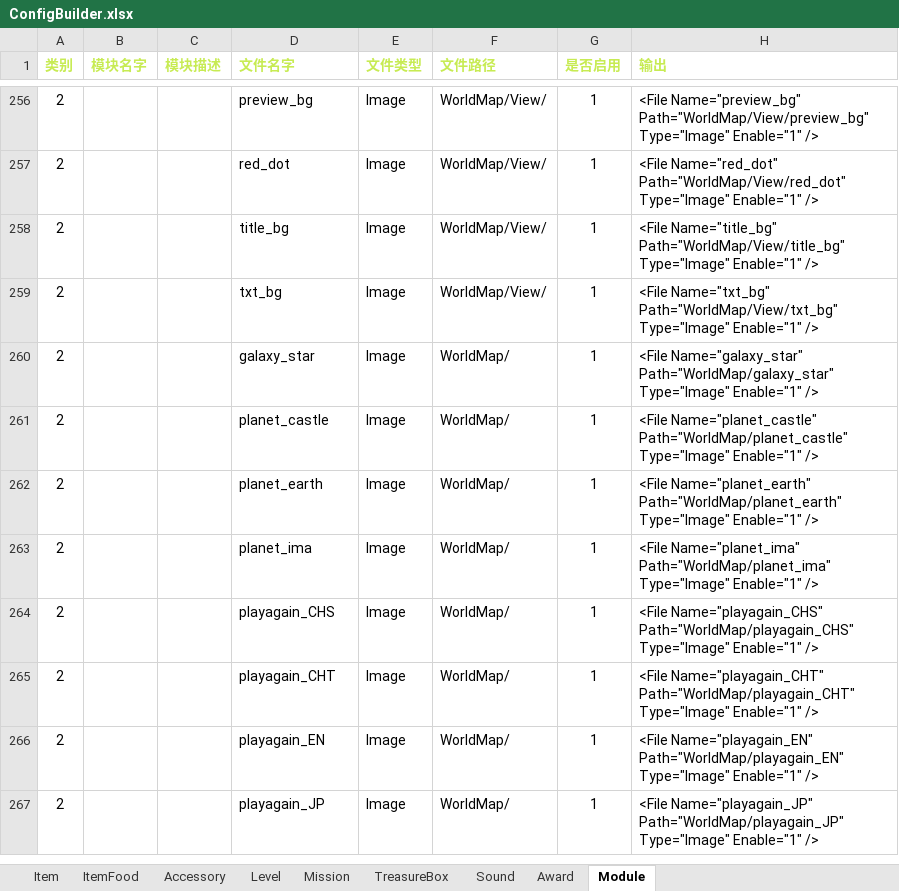
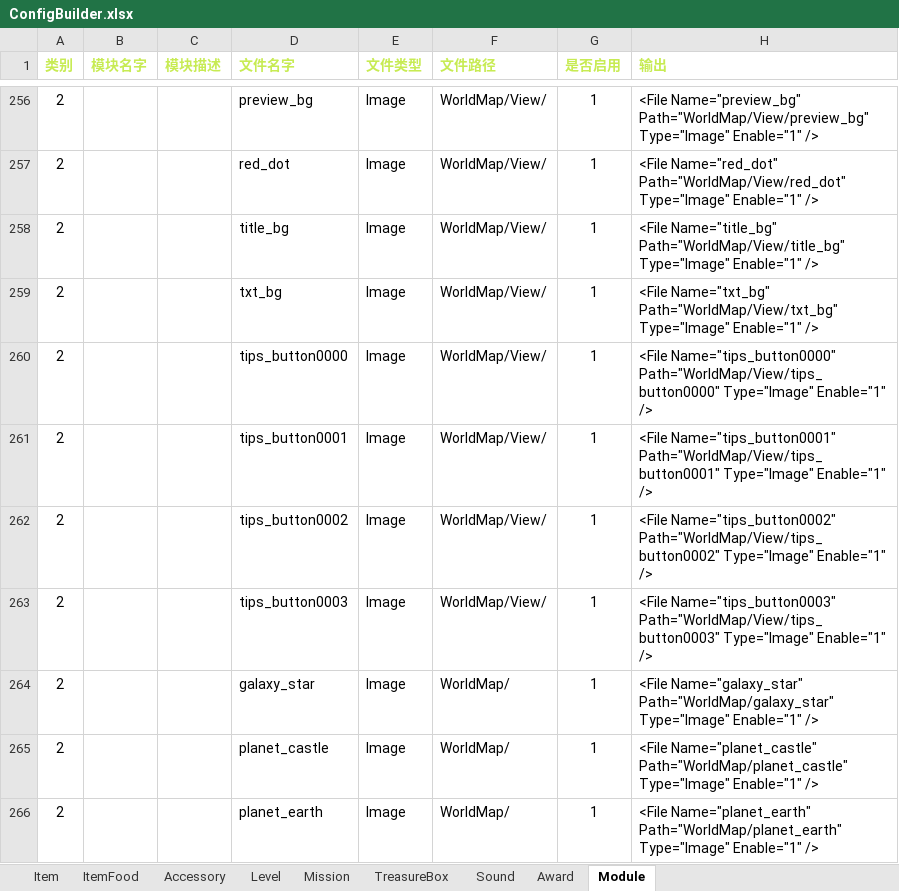
Before and after one commit to EarlyAnt/HankConfig, an Excel workbook: ConfigBuilder.xlsx, sheet Module, drawn as a sheet; only a part is shown, gaps mark what is left out; the shorter side is filled out with more unchanged rows; values as stored, in another font and other column widths than the file's, no borders; conditional formats not drawn; the diff names each change by its address in the sheet, - before the commit and + after, or states it on an @@ line.

Commit message:
1.ModuleConfig.xml配置文件，补上漏掉的4个图片的配置数据。

```diff
--- a/ConfigBuilder.xlsx (sheet Module)
+++ b/ConfigBuilder.xlsx (sheet Module)
+row 260: 2 |  |  | tips_button0000 | Image | WorldMap/View/ | 1 | <File Name="tips_button0000" Path="WorldMap/View/tips_button0000" Type="Image" Enable="1" />
+row 261: 2 |  |  | tips_button0001 | Image | WorldMap/View/ | 1 | <File Name="tips_button0001" Path="WorldMap/View/tips_button0001" Type="Image" Enable="1" />
+row 262: 2 |  |  | tips_button0002 | Image | WorldMap/View/ | 1 | <File Name="tips_button0002" Path="WorldMap/View/tips_button0002" Type="Image" Enable="1" />
+row 263: 2 |  |  | tips_button0003 | Image | WorldMap/View/ | 1 | <File Name="tips_button0003" Path="WorldMap/View/tips_button0003" Type="Image" Enable="1" />
```
Also changed, not shown: charts or pictures, 1 other file.
